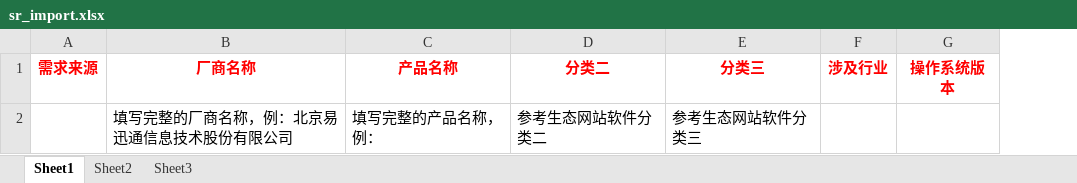
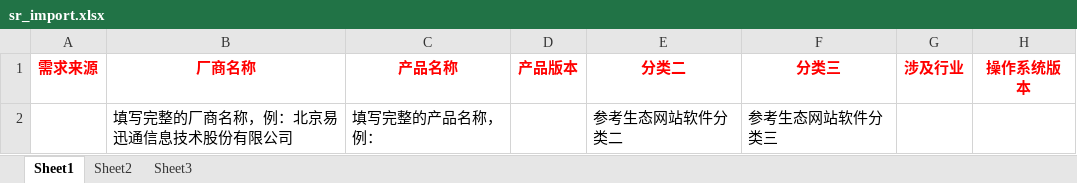
Before and after one commit to KylinPrint/KAIM, an Excel workbook: public/template/sr_import.xlsx, sheet Sheet1, drawn as a sheet; only a part is shown; values as stored, in another font and other column widths than the file's, no borders; the diff names each change by its address in the sheet, - before the commit and + after, or states it on an @@ line.

```diff
--- a/public/template/sr_import.xlsx (sheet Sheet1)
+++ b/public/template/sr_import.xlsx (sheet Sheet1)
+column D (产品版本), empty
```
Also changed, not shown: 13 other files.
